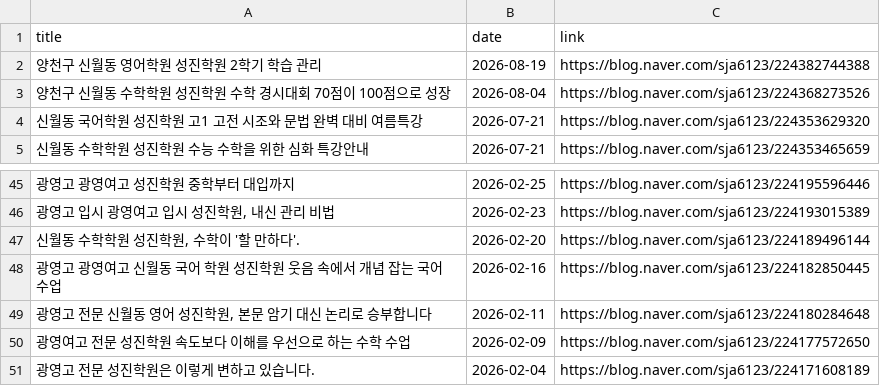
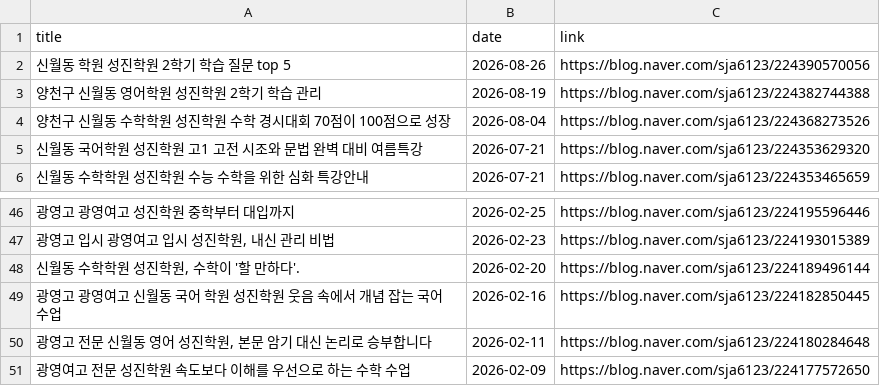
Before and after one commit to kimtaekyum/Sungjin_Web, a CSV file: assets/data/blog_posts.csv, drawn as a sheet; only a part is shown, gaps mark what is left out; removed rows and columns are numbered as before the commit, all else as after; the diff names each change by its address in the sheet, - before the commit and + after, or states it on an @@ line.

```diff
--- a/assets/data/blog_posts.csv
+++ b/assets/data/blog_posts.csv
+row 2: 신월동 학원 성진학원 2학기 학습 질문 top 5 | 2026-08-26 | https://blog.naver.com/sja6123/224390570056
-row 51: 광영고 전문 성진학원은 이렇게 변하고 있습니다. | 2026-02-04 | https://blog.naver.com/sja6123/224171608189
```
Also changed, not shown: 1 other file.
